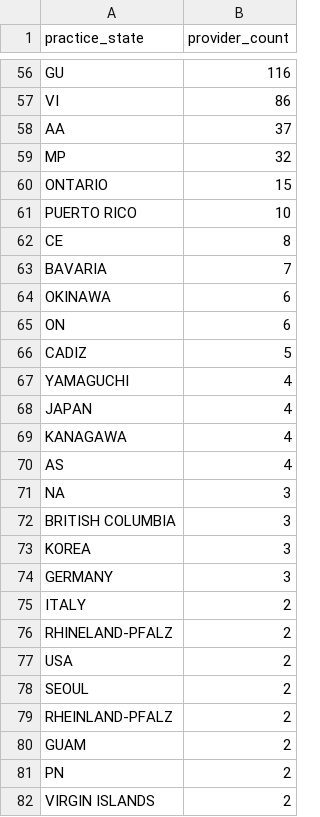
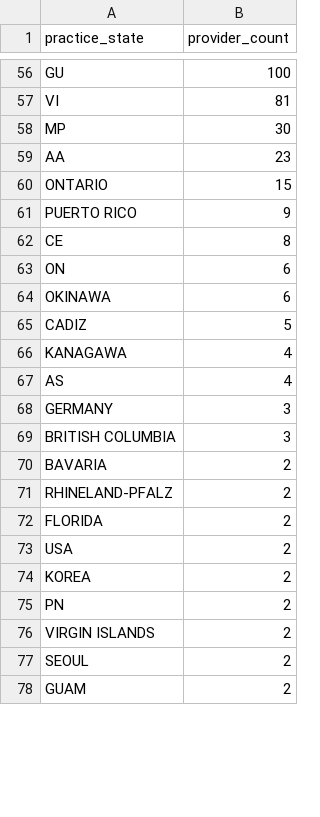
Before and after one commit to sensware/midlevel-practitioners, a CSV file: latest/summary_by_state.csv, drawn as a sheet; only a part is shown, gaps mark what is left out; removed rows and columns are numbered as before the commit, all else as after; the diff covers the shown part only; the diff names each change by its address in the sheet, - before the commit and + after, or states it on an @@ line.

```diff
--- a/latest/summary_by_state.csv
+++ b/latest/summary_by_state.csv
-B56 (provider_count): 116
+B56 (provider_count): 100
-B57 (provider_count): 86
+B57 (provider_count): 81
-row 58: AA | 37
-B58 (provider_count): 32
+B58 (provider_count): 30
+row 59: AA | 23
-B61 (provider_count): 10
+B61 (provider_count): 9
-row 63: BAVARIA | 7
@@ row 65 moved to row 63: ON @@
-row 67: YAMAGUCHI | 4
-row 68: JAPAN | 4
-A68 (practice_state): NA
+A68 (practice_state): GERMANY
-row 73: KOREA | 3
-row 74: GERMANY | 3
-A70 (practice_state): ITALY
+A70 (practice_state): BAVARIA
+row 72: FLORIDA | 2
-A74 (practice_state): SEOUL
+A74 (practice_state): KOREA
-row 79: RHEINLAND-PFALZ | 2
+row 77: SEOUL | 2
@@ row 80 moved to row 78: GUAM @@
```
Also changed, not shown: 8 added rows, 16 removed rows, 52 moved rows and 55 edited cells elsewhere in this file, latest/sample_midlevel_practitioners.csv, 3 other files.
